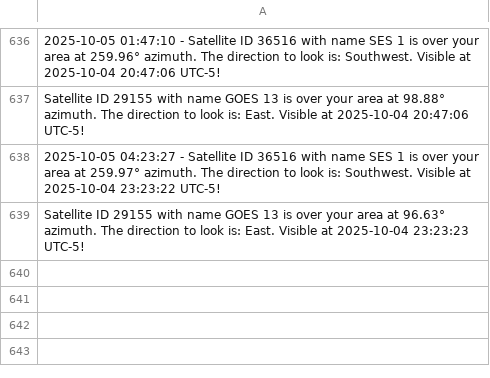
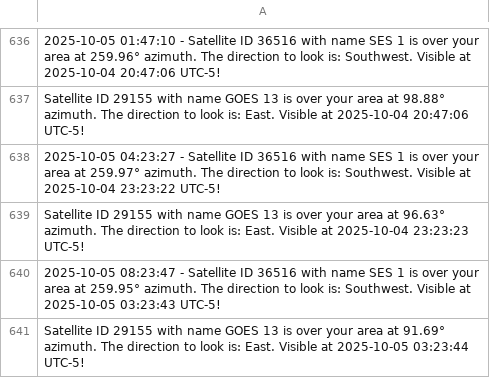
Before and after one commit to JorgeCardona/satellite_notifier, a CSV file: satellite_history/history_log.csv, drawn as a sheet; only a part is shown, gaps mark what is left out; the diff names each change by its address in the sheet, - before the commit and + after, or states it on an @@ line.

Commit message:
Automated Change - 2025-10-05 08:23:47

```diff
--- a/satellite_history/history_log.csv
+++ b/satellite_history/history_log.csv
+row 640: 2025-10-05 08:23:47 - Satellite ID 36516 with name SES 1 is over your area at 259.95° azimuth. The direction to look is: Southwest. Visible at 2025-10-05 03:23:43 UTC-5!
+row 641: Satellite ID 29155 with name GOES 13 is over your area at 91.69° azimuth. The direction to look is: East. Visible at 2025-10-05 03:23:44 UTC-5!
```
